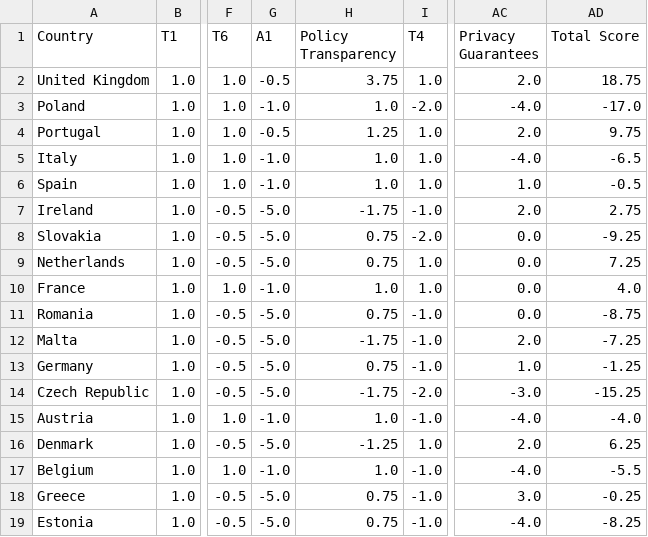
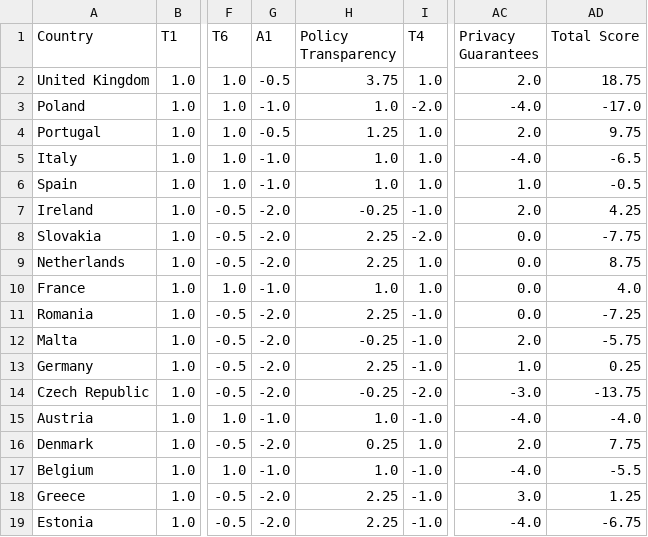
Before and after one commit to Lighthouse-Reports/Vaccinating-the-Undocumented, a CSV file: output/main_data.csv, drawn as a sheet; only a part is shown, gaps mark what is left out; the diff names each change by its address in the sheet, - before the commit and + after, or states it on an @@ line.

```diff
--- a/output/main_data.csv
+++ b/output/main_data.csv
-G7:G9 (A1): -5.0
+G7:G9 (A1): -2.0
-H7 (Policy Transparency): -1.75
+H7 (Policy Transparency): -0.25
-AD7 (Total Score): 2.75
+AD7 (Total Score): 4.25
-H8:H9 (Policy Transparency): 0.75
+H8:H9 (Policy Transparency): 2.25
-AD8 (Total Score): -9.25
+AD8 (Total Score): -7.75
-AD9 (Total Score): 7.25
+AD9 (Total Score): 8.75
-G11:G14 (A1): -5.0
+G11:G14 (A1): -2.0
-H11 (Policy Transparency): 0.75
+H11 (Policy Transparency): 2.25
-AD11 (Total Score): -8.75
+AD11 (Total Score): -7.25
-H12 (Policy Transparency): -1.75
+H12 (Policy Transparency): -0.25
-AD12 (Total Score): -7.25
+AD12 (Total Score): -5.75
-H13 (Policy Transparency): 0.75
+H13 (Policy Transparency): 2.25
-AD13 (Total Score): -1.25
+AD13 (Total Score): 0.25
-H14 (Policy Transparency): -1.75
+H14 (Policy Transparency): -0.25
-AD14 (Total Score): -15.25
+AD14 (Total Score): -13.75
-G16 (A1): -5.0
+G16 (A1): -2.0
-H16 (Policy Transparency): -1.25
+H16 (Policy Transparency): 0.25
-AD16 (Total Score): 6.25
+AD16 (Total Score): 7.75
-G18:G19 (A1): -5.0
+G18:G19 (A1): -2.0
-H18:H19 (Policy Transparency): 0.75
+H18:H19 (Policy Transparency): 2.25
-AD18 (Total Score): -0.25
+AD18 (Total Score): 1.25
-AD19 (Total Score): -8.25
+AD19 (Total Score): -6.75
```
Also changed, not shown: data/response_score_matrix.csv, 1 other file.
